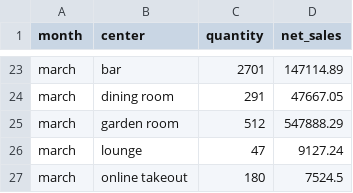
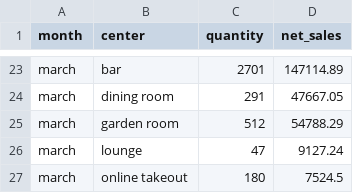
Before and after one commit to sophiaevangelista1/pluminn, a CSV file: Revenue Centers.csv, drawn as a sheet; only a part is shown, gaps mark what is left out.

Commit message:
Add files via upload

```diff
--- a/Revenue Centers.csv
+++ b/Revenue Centers.csv
@@ -24,3 +24,3 @@ march,bar,2701,147114.89
 march,dining room,291,47667.05
-march,garden room,512,547888.29
+march,garden room,512,54788.29
 march,lounge,47,9127.24
```
